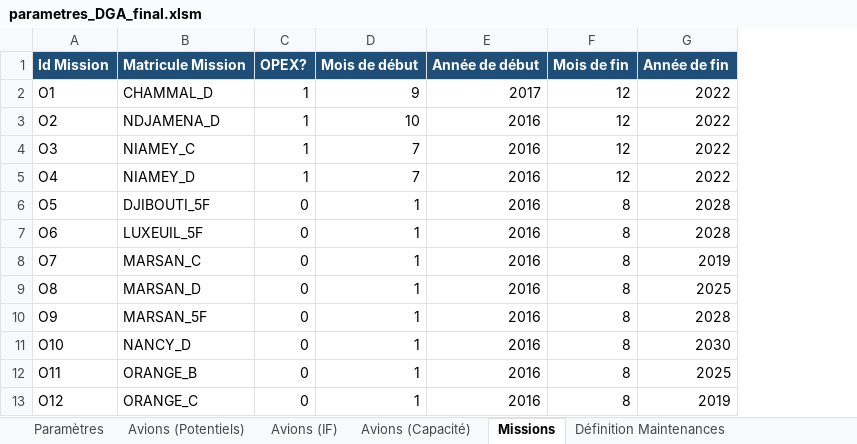
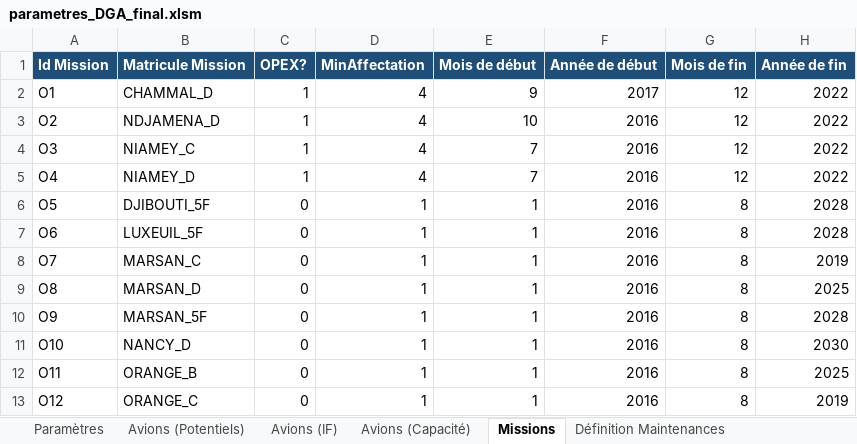
Before and after one commit to pchtsp/optima, an Excel workbook: data/raw/parametres_DGA_final.xlsm, sheet Missions, drawn as a sheet; only a part is shown; values as stored, in another font and other column widths than the file's, no borders; the diff names each change by its address in the sheet, - before the commit and + after, or states it on an @@ line.

```diff
--- a/data/raw/parametres_DGA_final.xlsm (sheet Missions)
+++ b/data/raw/parametres_DGA_final.xlsm (sheet Missions)
+column D, rows 1-13: MinAffectation | 4 | 4 | 4 | 4 | 1 | 1 | 1 | 1 | 1 | 1 | 1 | 1
```
Also changed, not shown: sheet Paramètres, charts or pictures, 15 other files.
